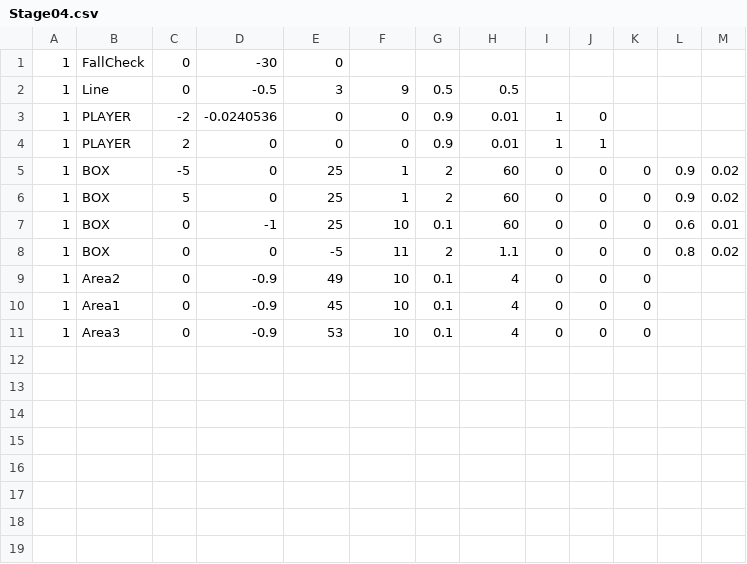
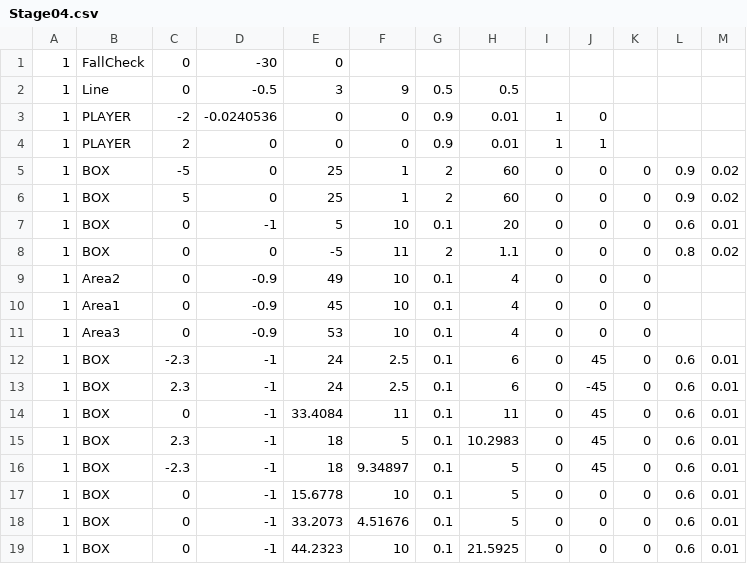
Before and after one commit to A23042/DirectXGames, a CSV file: Action3D/Base/Data/StageCsv/Stage04.csv, drawn as a sheet; the diff names each change by its address in the sheet, - before the commit and + after, or states it on an @@ line.

```diff
--- a/Action3D/Base/Data/StageCsv/Stage04.csv
+++ b/Action3D/Base/Data/StageCsv/Stage04.csv
-E7: 25
+E7: 5
-H7: 60
+H7: 20
+row 12: 1 | BOX | -2.3 | -1 | 24 | 2.5 | 0.1 | 6 | 0 | 45 | 0 | 0.6 | 0.01
+row 13: 1 | BOX | 2.3 | -1 | 24 | 2.5 | 0.1 | 6 | 0 | -45 | 0 | 0.6 | 0.01
+row 14: 1 | BOX | 0 | -1 | 33.4084 | 11 | 0.1 | 11 | 0 | 45 | 0 | 0.6 | 0.01
+row 15: 1 | BOX | 2.3 | -1 | 18 | 5 | 0.1 | 10.2983 | 0 | 45 | 0 | 0.6 | 0.01
+row 16: 1 | BOX | -2.3 | -1 | 18 | 9.34897 | 0.1 | 5 | 0 | 45 | 0 | 0.6 | 0.01
+row 17: 1 | BOX | 0 | -1 | 15.6778 | 10 | 0.1 | 5 | 0 | 0 | 0 | 0.6 | 0.01
+row 18: 1 | BOX | 0 | -1 | 33.2073 | 4.51676 | 0.1 | 5 | 0 | 0 | 0 | 0.6 | 0.01
+row 19: 1 | BOX | 0 | -1 | 44.2323 | 10 | 0.1 | 21.5925 | 0 | 0 | 0 | 0.6 | 0.01
```
Also changed, not shown: Action3D/Base/Data/StageCsv/Stage01.csv, Action3D/Base/Data/StageCsv/Stage02.csv, 17 other files.
